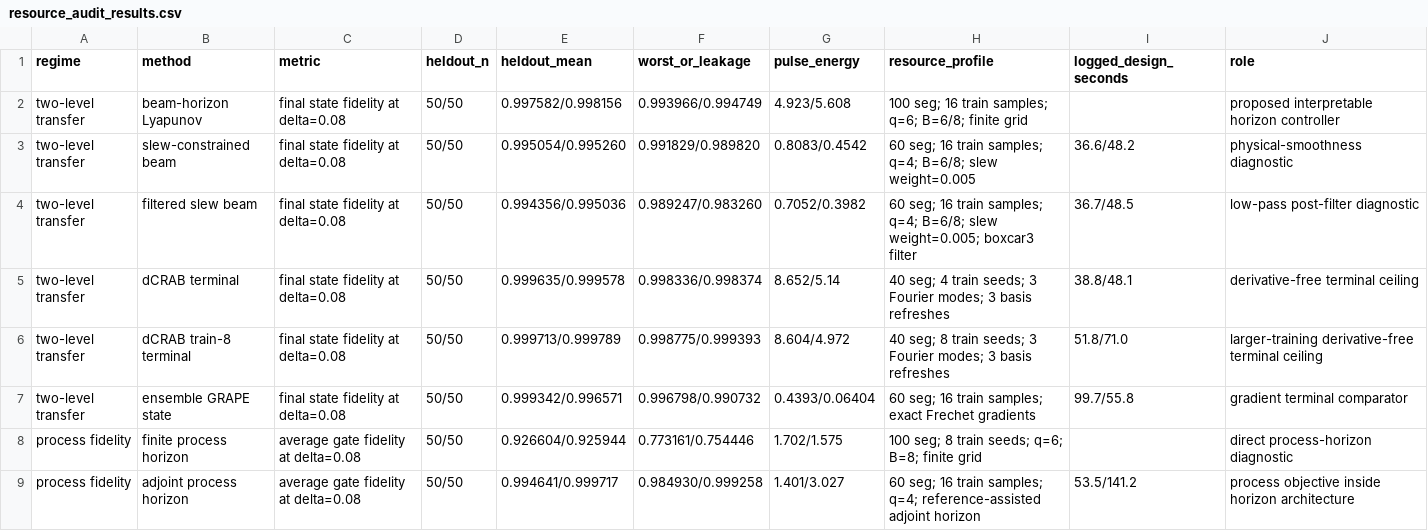
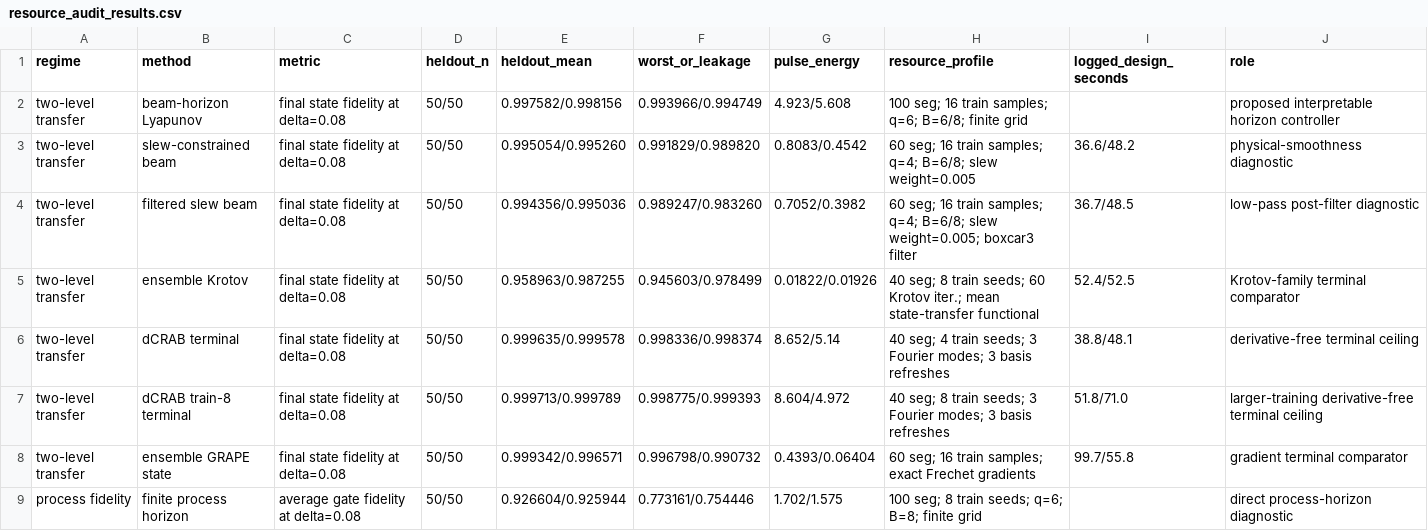
Before and after one commit to FelixY0ung/Robust-Quantum-State-Transfer-via-Disorder-Dressed-Lyapunov-Feedback, a CSV file: results/resource_audit_results.csv, drawn as a sheet; only a part is shown; the shorter side is filled out with more unchanged rows; the diff names each change by its address in the sheet, - before the commit and + after, or states it on an @@ line.

Commit message:
Add optional Krotov ensemble comparator

```diff
--- a/results/resource_audit_results.csv
+++ b/results/resource_audit_results.csv
+row 5: two-level transfer | ensemble Krotov | final state fidelity at delta=0.08 | 50/50 | 0.958963/0.987255 | 0.945603/0.978499 | 0.01822/0.01926 | 40 seg; 8 train seeds; 60 Krotov iter.; mean state-transfer functional | 52.4/52.5 | Krotov-family terminal comparator
```
Also changed, not shown: results/statistical_audit_results.csv, 11 other files.
